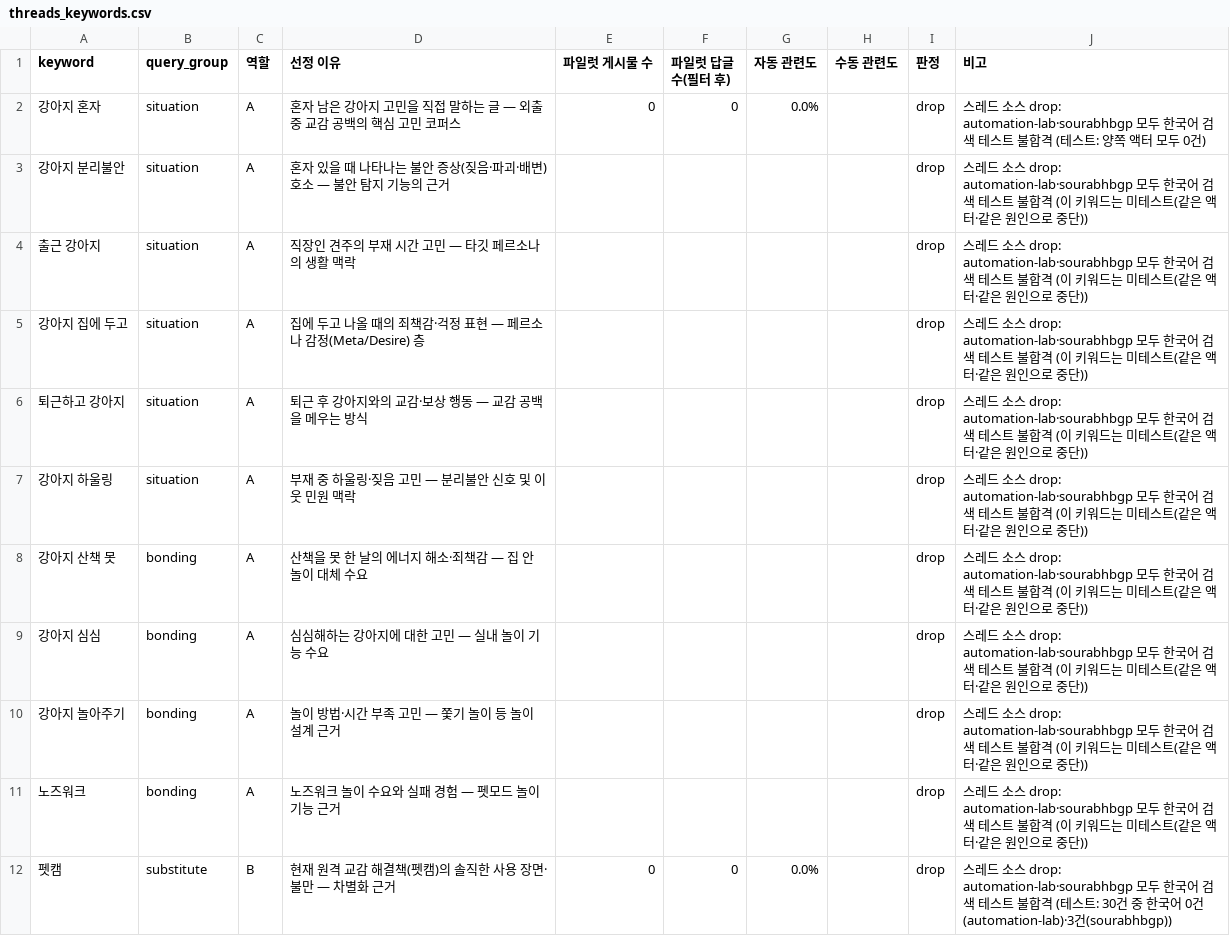
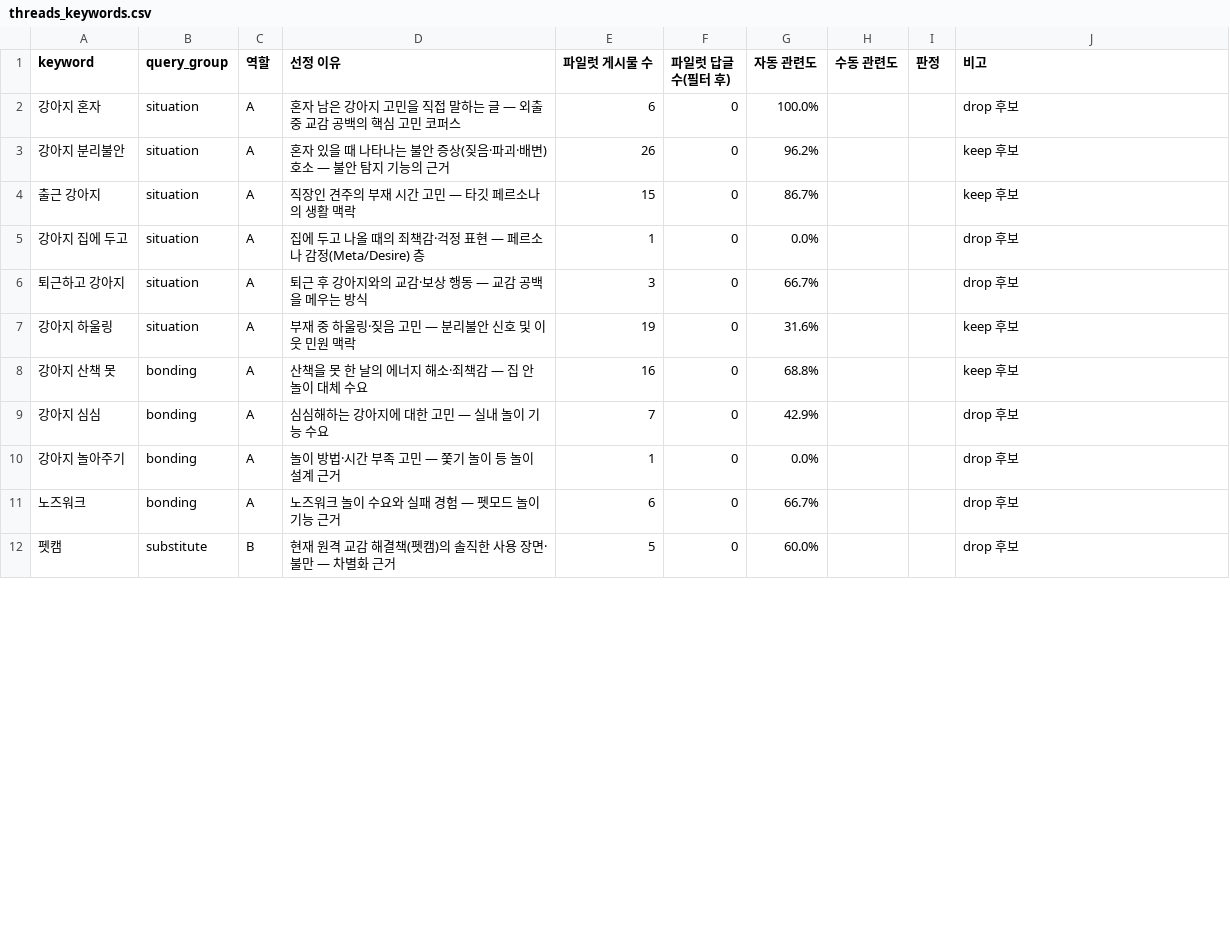
Before and after one commit to Dajeong0315/LG_AXshool_2ndProject, a CSV file: pet_needs_pipeline/config/threads_keywords.csv, drawn as a sheet; only a part is shown; the diff covers the shown part only.

```diff
--- a/pet_needs_pipeline/config/threads_keywords.csv
+++ b/pet_needs_pipeline/config/threads_keywords.csv
@@ -1,12 +1,12 @@
 keyword,query_group,역할,선정 이유,파일럿 게시물 수,파일럿 답글 수(필터 후),자동 관련도,수동 관련도,판정,비고
-강아지 혼자,situation,A,혼자 남은 강아지 고민을 직접 말하는 글 — 외출 중 교감 공백의 핵심 고민 코퍼스,0,0,0.0%,,drop,스레드 소스 drop: automation-lab·sourabhbgp 모두 한국어 검색 테스트 불합격 (테스트: 양쪽 액터 모두 0건)
-강아지 분리불안,situation,A,혼자 있을 때 나타나는 불안 증상(짖음·파괴·배변) 호소 — 불안 탐지 기능의 근거,,,,,drop,스레드 소스 drop: automation-lab·sourabhbgp 모두 한국어 검색 테스트 불합격 (이 키워드는 미테스트(같은 액터·같은 원인으로 중단))
-출근 강아지,situation,A,직장인 견주의 부재 시간 고민 — 타깃 페르소나의 생활 맥락,,,,,drop,스레드 소스 drop: automation-lab·sourabhbgp 모두 한국어 검색 테스트 불합격 (이 키워드는 미테스트(같은 액터·같은 원인으로 중단))
-강아지 집에 두고,situation,A,집에 두고 나올 때의 죄책감·걱정 표현 — 페르소나 감정(Meta/Desire) 층,,,,,drop,스레드 소스 drop: automation-lab·sourabhbgp 모두 한국어 검색 테스트 불합격 (이 키워드는 미테스트(같은 액터·같은 원인으로 중단))
-퇴근하고 강아지,situation,A,퇴근 후 강아지와의 교감·보상 행동 — 교감 공백을 메우는 방식,,,,,drop,스레드 소스 drop: automation-lab·sourabhbgp 모두 한국어 검색 테스트 불합격 (이 키워드는 미테스트(같은 액터·같은 원인으로 중단))
-강아지 하울링,situation,A,부재 중 하울링·짖음 고민 — 분리불안 신호 및 이웃 민원 맥락,,,,,drop,스레드 소스 drop: automation-lab·sourabhbgp 모두 한국어 검색 테스트 불합격 (이 키워드는 미테스트(같은 액터·같은 원인으로 중단))
-강아지 산책 못,bonding,A,산책을 못 한 날의 에너지 해소·죄책감 — 집 안 놀이 대체 수요,,,,,drop,스레드 소스 drop: automation-lab·sourabhbgp 모두 한국어 검색 테스트 불합격 (이 키워드는 미테스트(같은 액터·같은 원인으로 중단))
-강아지 심심,bonding,A,심심해하는 강아지에 대한 고민 — 실내 놀이 기능 수요,,,,,drop,스레드 소스 drop: automation-lab·sourabhbgp 모두 한국어 검색 테스트 불합격 (이 키워드는 미테스트(같은 액터·같은 원인으로 중단))
-강아지 놀아주기,bonding,A,놀이 방법·시간 부족 고민 — 쫓기 놀이 등 놀이 설계 근거,,,,,drop,스레드 소스 drop: automation-lab·sourabhbgp 모두 한국어 검색 테스트 불합격 (이 키워드는 미테스트(같은 액터·같은 원인으로 중단))
-노즈워크,bonding,A,노즈워크 놀이 수요와 실패 경험 — 펫모드 놀이 기능 근거,,,,,drop,스레드 소스 drop: automation-lab·sourabhbgp 모두 한국어 검색 테스트 불합격 (이 키워드는 미테스트(같은 액터·같은 원인으로 중단))
-펫캠,substitute,B,현재 원격 교감 해결책(펫캠)의 솔직한 사용 장면·불만 — 차별화 근거,0,0,0.0%,,drop,스레드 소스 drop: automation-lab·sourabhbgp 모두 한국어 검색 테스트 불합격 (테스트: 30건 중 한국어 0건(automation-lab)·3건(sourabhbgp))
+강아지 혼자,situation,A,혼자 남은 강아지 고민을 직접 말하는 글 — 외출 중 교감 공백의 핵심 고민 코퍼스,6,0,100.0%,,,drop 후보
+강아지 분리불안,situation,A,혼자 있을 때 나타나는 불안 증상(짖음·파괴·배변) 호소 — 불안 탐지 기능의 근거,26,0,96.2%,,,keep 후보
+출근 강아지,situation,A,직장인 견주의 부재 시간 고민 — 타깃 페르소나의 생활 맥락,15,0,86.7%,,,keep 후보
+강아지 집에 두고,situation,A,집에 두고 나올 때의 죄책감·걱정 표현 — 페르소나 감정(Meta/Desire) 층,1,0,0.0%,,,drop 후보
+퇴근하고 강아지,situation,A,퇴근 후 강아지와의 교감·보상 행동 — 교감 공백을 메우는 방식,3,0,66.7%,,,drop 후보
+강아지 하울링,situation,A,부재 중 하울링·짖음 고민 — 분리불안 신호 및 이웃 민원 맥락,19,0,31.6%,,,keep 후보
+강아지 산책 못,bonding,A,산책을 못 한 날의 에너지 해소·죄책감 — 집 안 놀이 대체 수요,16,0,68.8%,,,keep 후보
+강아지 심심,bonding,A,심심해하는 강아지에 대한 고민 — 실내 놀이 기능 수요,7,0,42.9%,,,drop 후보
+강아지 놀아주기,bonding,A,놀이 방법·시간 부족 고민 — 쫓기 놀이 등 놀이 설계 근거,1,0,0.0%,,,drop 후보
+노즈워크,bonding,A,노즈워크 놀이 수요와 실패 경험 — 펫모드 놀이 기능 근거,6,0,66.7%,,,drop 후보
+펫캠,substitute,B,현재 원격 교감 해결책(펫캠)의 솔직한 사용 장면·불만 — 차별화 근거,5,0,60.0%,,,drop 후보
```
Also changed, not shown: 35 edited cells elsewhere in this file, pet_needs_pipeline/outputs/tables/threads_actor_compare.csv, pet_needs_pipeline/outputs/tables/threads_funnel.csv, 4 other files.
